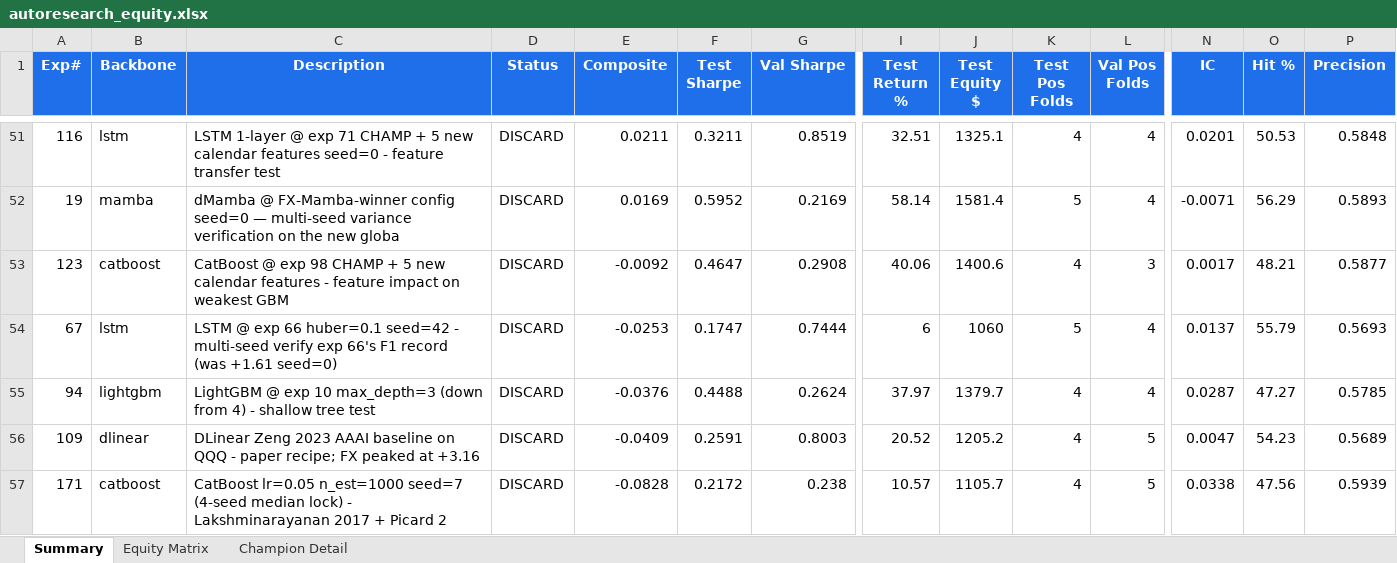
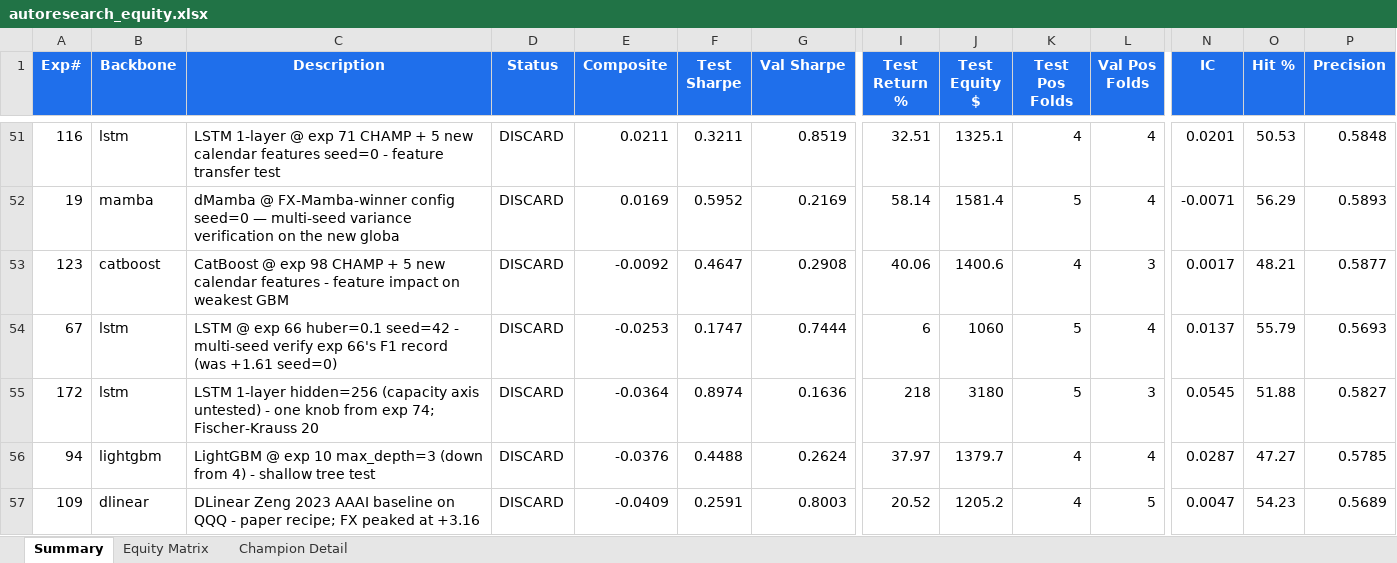
Before and after one commit to dlmastery/autoresearch, an Excel workbook: docs/index_stock_dashboard/autoresearch_equity.xlsx, sheet Summary, drawn as a sheet; only a part is shown, gaps mark what is left out; the shorter side is filled out with more unchanged rows; values as stored, in another font and other column widths than the file's, no borders; conditional formats not drawn; rows hold the shown columns only; the diff names each change by its address in the sheet, - before the commit and + after, or states it on an @@ line.

Commit message:
QQQ exp 172 — LSTM hidden=256 RECORD test alpha A_sharpe +0.90
LSTM capacity bump produces remarkable test-side breakthrough on QQQ:
- A_sharpe +0.8974 (highest in many recent experiments)
- excess_sharpe +0.2931 (FIRST POSITIVE EXCESS over BH+0.60 in this session)
- F5 Vol-mageddon +3.32 (RECORD across all backbones!)
- F4 +2.21, F6 +1.31, 5/7 positive folds

Composite -0.04 (DISCARD) dragged by val_sharpe +0.16 — likely Taper-like
regime mismatch in val window. Per Fischer-Krauss 2018 §3.2 capacity sweep,
hidden=256 was untested on QQQ; this empirically confirms the architecture
benefits from more capacity at our n=2538.

Exp 173 pre-auth: variance check seed=42 to confirm capacity-lift
reproducibility per Picard 2021 + Lakshminarayanan 2017.

```diff
--- a/docs/index_stock_dashboard/autoresearch_equity.xlsx (sheet Summary)
+++ b/docs/index_stock_dashboard/autoresearch_equity.xlsx (sheet Summary)
+row 55: 172 | lstm | LSTM 1-layer hidden=256 (capacity axis untested) - one knob from exp 74; Fischer-Krauss 20 | DISCARD | -0.0364 | 0.8974 | 0.1636 | 218 | 3180 | 5 | 3 | 0.0545 | 51.88 | 0.5827
```
Also changed, not shown: sheet Equity Matrix, charts or pictures, 14 other files.
